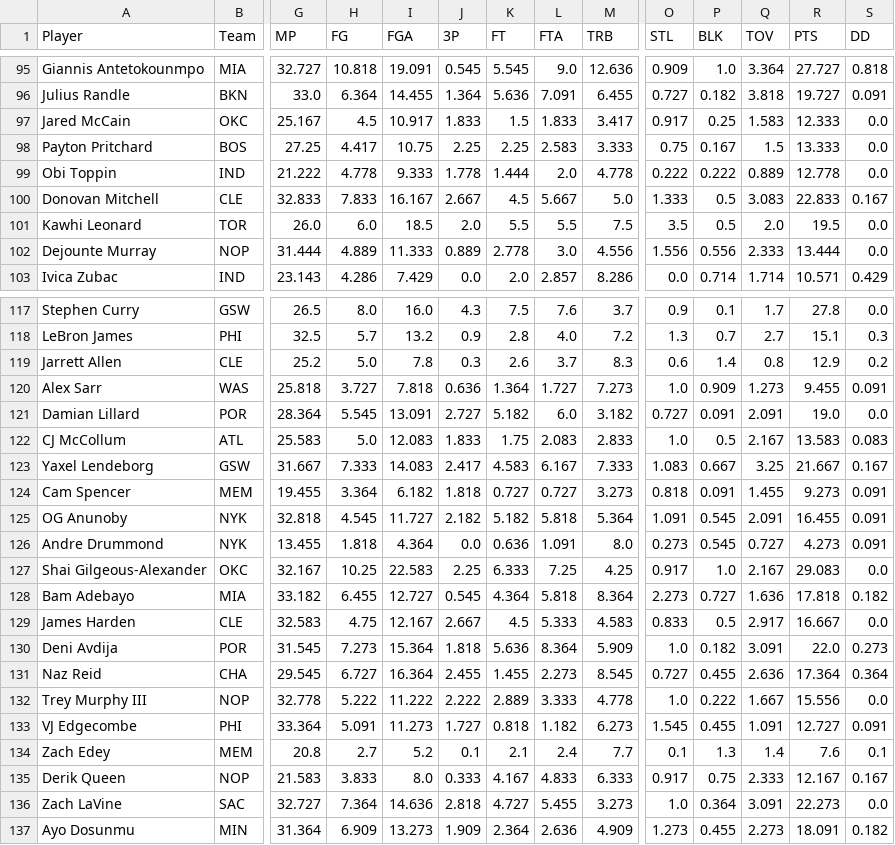
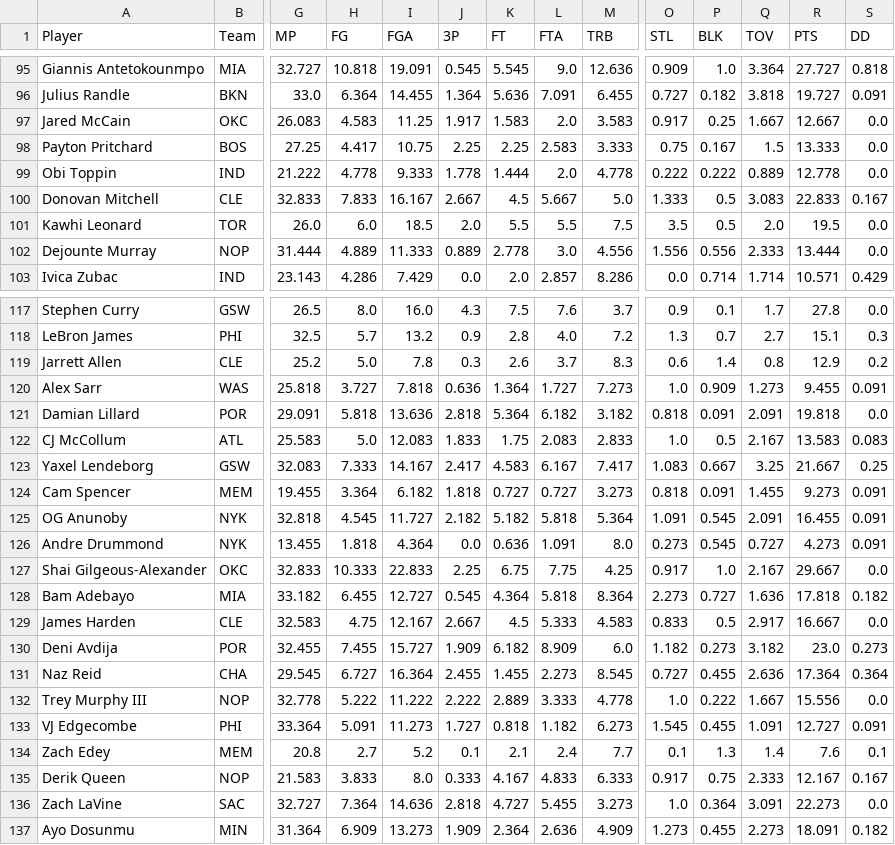
Before and after one commit to bconspicuous/hoops-board, a CSV file: ten/data/players_2027.csv, drawn as a sheet; only a part is shown, gaps mark what is left out; the diff covers the shown part only; the diff names each change by its address in the sheet, - before the commit and + after, or states it on an @@ line.

```diff
--- a/ten/data/players_2027.csv
+++ b/ten/data/players_2027.csv
-G97 (MP): 25.167
+G97 (MP): 26.083
-H97 (FG): 4.5
+H97 (FG): 4.583
-I97 (FGA): 10.917
+I97 (FGA): 11.25
-J97 (3P): 1.833
+J97 (3P): 1.917
-K97 (FT): 1.5
+K97 (FT): 1.583
-L97 (FTA): 1.833
+L97 (FTA): 2.0
-M97 (TRB): 3.417
+M97 (TRB): 3.583
-Q97 (TOV): 1.583
+Q97 (TOV): 1.667
-R97 (PTS): 12.333
+R97 (PTS): 12.667
-G121 (MP): 28.364
+G121 (MP): 29.091
-H121 (FG): 5.545
+H121 (FG): 5.818
-I121 (FGA): 13.091
+I121 (FGA): 13.636
-J121 (3P): 2.727
+J121 (3P): 2.818
-K121 (FT): 5.182
+K121 (FT): 5.364
-L121 (FTA): 6.0
+L121 (FTA): 6.182
-O121 (STL): 0.727
+O121 (STL): 0.818
-R121 (PTS): 19.0
+R121 (PTS): 19.818
-G123 (MP): 31.667
+G123 (MP): 32.083
-I123 (FGA): 14.083
+I123 (FGA): 14.167
-M123 (TRB): 7.333
+M123 (TRB): 7.417
-S123 (DD): 0.167
+S123 (DD): 0.25
-G127 (MP): 32.167
+G127 (MP): 32.833
-H127 (FG): 10.25
+H127 (FG): 10.333
-I127 (FGA): 22.583
+I127 (FGA): 22.833
-K127 (FT): 6.333
+K127 (FT): 6.75
-L127 (FTA): 7.25
+L127 (FTA): 7.75
-R127 (PTS): 29.083
+R127 (PTS): 29.667
-G130 (MP): 31.545
+G130 (MP): 32.455
-H130 (FG): 7.273
+H130 (FG): 7.455
-I130 (FGA): 15.364
+I130 (FGA): 15.727
-J130 (3P): 1.818
+J130 (3P): 1.909
-K130 (FT): 5.636
+K130 (FT): 6.182
-L130 (FTA): 8.364
+L130 (FTA): 8.909
-M130 (TRB): 5.909
+M130 (TRB): 6.0
-O130 (STL): 1.0
+O130 (STL): 1.182
-P130 (BLK): 0.182
+P130 (BLK): 0.273
-Q130 (TOV): 3.091
+Q130 (TOV): 3.182
-R130 (PTS): 22.0
+R130 (PTS): 23.0
```
Also changed, not shown: 129 edited cells elsewhere in this file, 9 other files.
